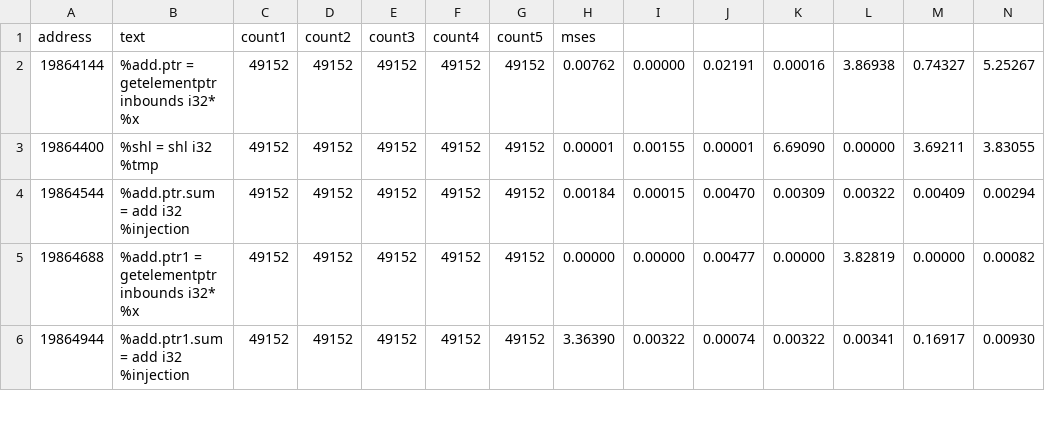
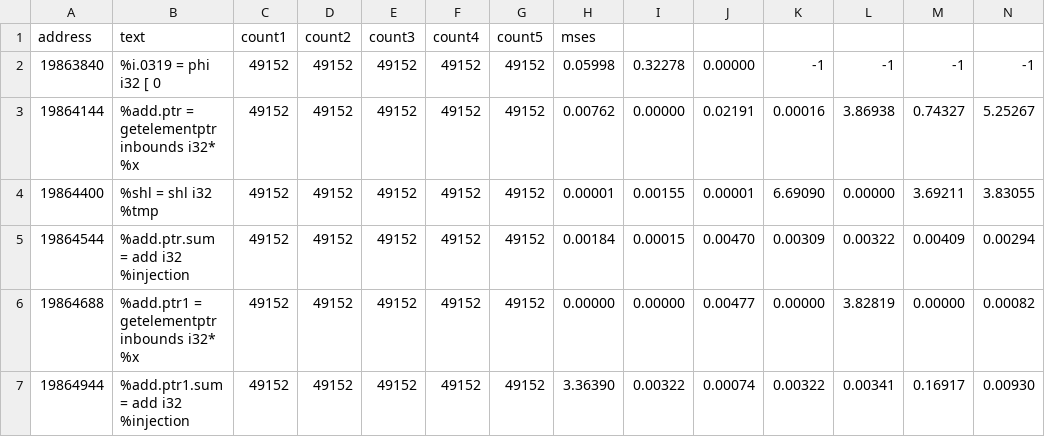
Before and after one commit to phckopper/fault-injection-studies, a CSV file: jpeg/results.csv, drawn as a sheet; only a part is shown; rows hold the shown columns only; the diff names each change by its address in the sheet, - before the commit and + after, or states it on an @@ line.

Commit message:
add first instruction manually injected to jpeg report

```diff
--- a/jpeg/results.csv
+++ b/jpeg/results.csv
+row 2: 19863840 | %i.0319 = phi i32 [ 0 | 49152 | 49152 | 49152 | 49152 | 49152 | 0.05998 | 0.32278 | 0.00000 | -1 | -1 | -1 | -1
```
